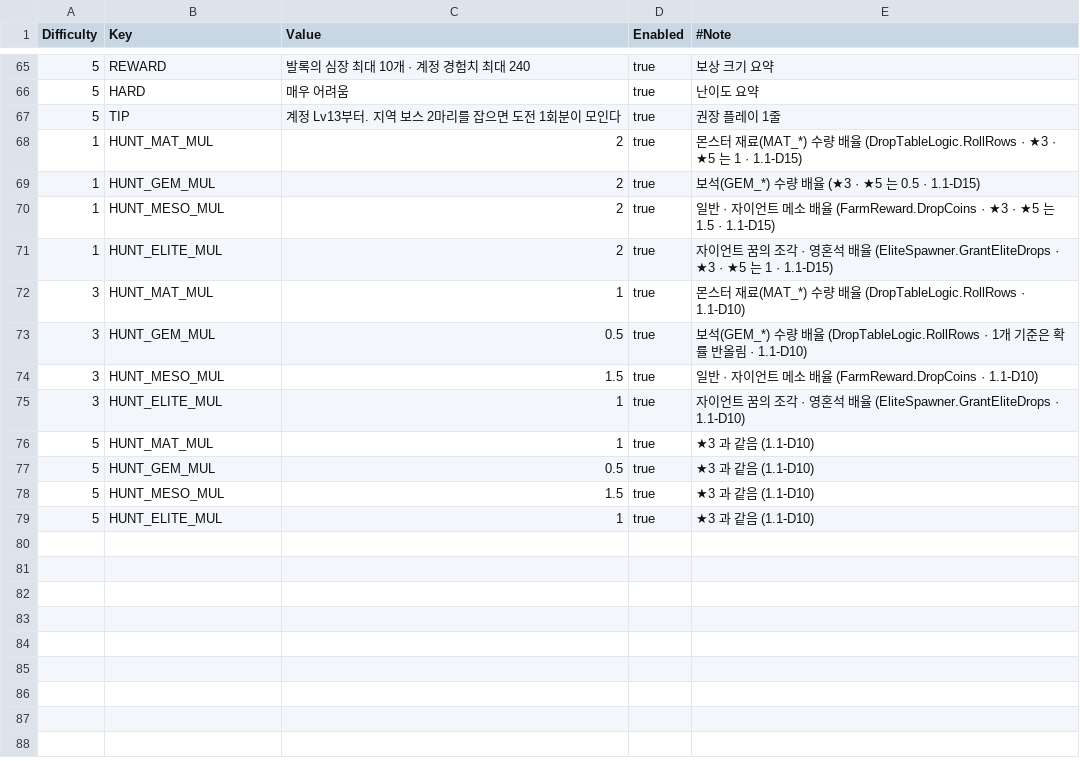
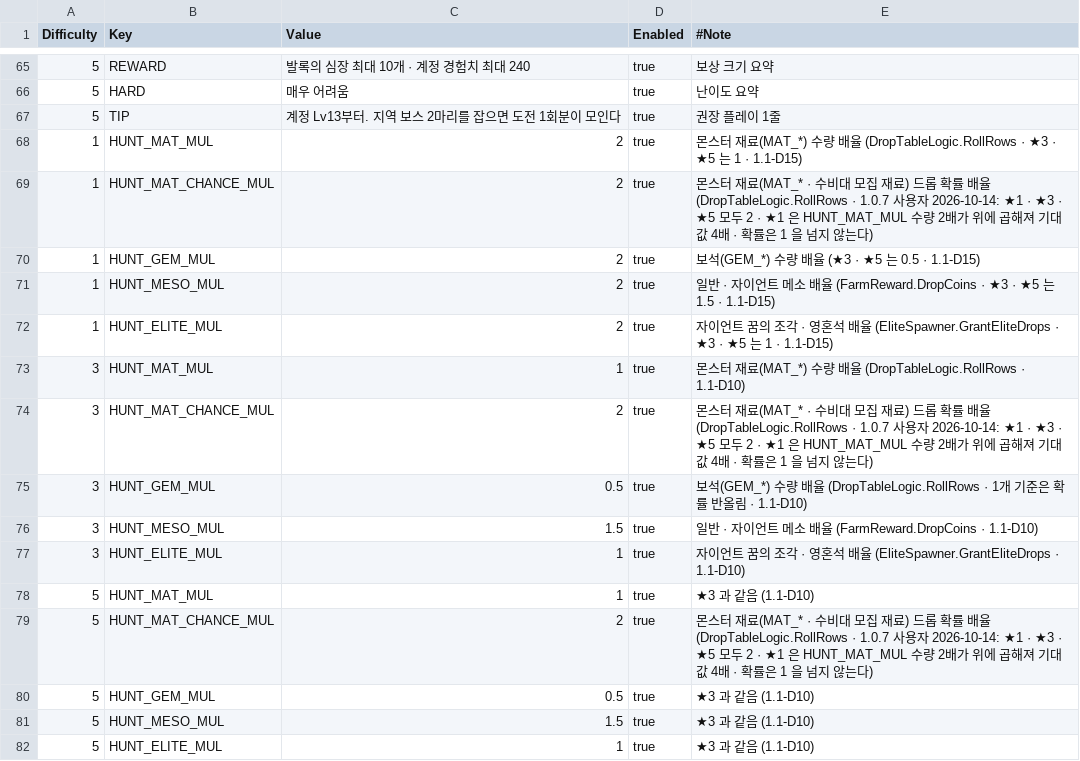
Before and after one commit to alsrn5172/villagedefense, a CSV file: RootDesk/MyDesk/DifficultyRule.csv, drawn as a sheet; only a part is shown, gaps mark what is left out; the diff names each change by its address in the sheet, - before the commit and + after, or states it on an @@ line.

```diff
--- a/RootDesk/MyDesk/DifficultyRule.csv
+++ b/RootDesk/MyDesk/DifficultyRule.csv
+row 69: 1 | HUNT_MAT_CHANCE_MUL | 2 | true | 몬스터 재료(MAT_* · 수비대 모집 재료) 드롭 확률 배율 (DropTableLogic.RollRows · 1.0.7 사용자 2026-10-14: ★1 · ★3 · ★5 모두 2 · ★1 은 HUNT_MAT_MUL 수량 2배가 위에 곱해져 기대값 4배 · 확률은 1 을 넘지 않는다)
+row 74: 3 | HUNT_MAT_CHANCE_MUL | 2 | true | 몬스터 재료(MAT_* · 수비대 모집 재료) 드롭 확률 배율 (DropTableLogic.RollRows · 1.0.7 사용자 2026-10-14: ★1 · ★3 · ★5 모두 2 · ★1 은 HUNT_MAT_MUL 수량 2배가 위에 곱해져 기대값 4배 · 확률은 1 을 넘지 않는다)
+row 79: 5 | HUNT_MAT_CHANCE_MUL | 2 | true | 몬스터 재료(MAT_* · 수비대 모집 재료) 드롭 확률 배율 (DropTableLogic.RollRows · 1.0.7 사용자 2026-10-14: ★1 · ★3 · ★5 모두 2 · ★1 은 HUNT_MAT_MUL 수량 2배가 위에 곱해져 기대값 4배 · 확률은 1 을 넘지 않는다)
```
Also changed, not shown: RootDesk/MyDesk/SkillInfo.csv, 2 other files.
